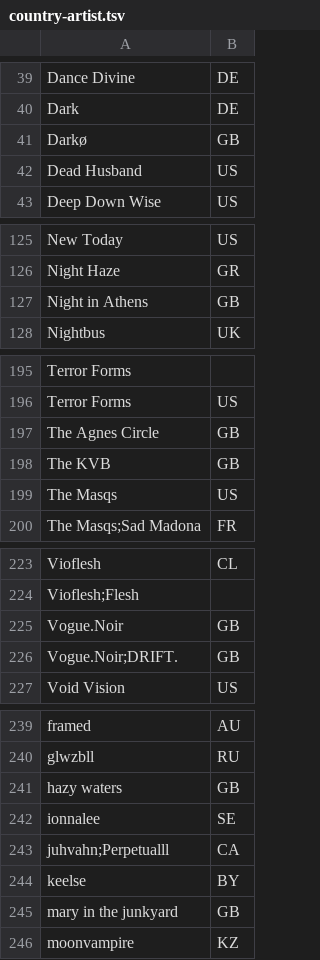
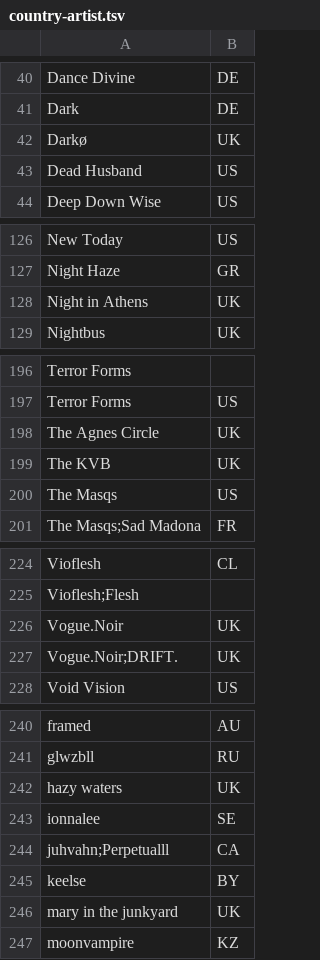
Before and after one commit to mike-seger/polaris-player-2, a TSV file: data/country-artist.tsv, drawn as a sheet; only a part is shown, gaps mark what is left out; the diff covers the shown part only.

```diff
--- a/data/country-artist.tsv
+++ b/data/country-artist.tsv
@@ -40,3 +41,3 @@ Dance Divine	DE
 Dark	DE
-Darkø	GB
+Darkø	UK
 Dead Husband	US
@@ -126,3 +127,3 @@ New Today	US
 Night Haze	GR
-Night in Athens	GB
+Night in Athens	UK
 Nightbus	UK
@@ -196,4 +197,4 @@ Terror Forms
 Terror Forms	US
-The Agnes Circle	GB
-The KVB	GB
+The Agnes Circle	UK
+The KVB	UK
 The Masqs	US
@@ -224,4 +225,4 @@ Vioflesh	CL
 Vioflesh;Flesh	
-Vogue.Noir	GB
-Vogue.Noir;DRIFT.	GB
+Vogue.Noir	UK
+Vogue.Noir;DRIFT.	UK
 Void Vision	US
@@ -240,3 +241,3 @@ framed	AU
 glwzbll	RU
-hazy waters	GB
+hazy waters	UK
 ionnalee	SE
@@ -244,3 +245,3 @@ juhvahn;Perpetualll	CA
 keelse	BY
-mary in the junkyard	GB
+mary in the junkyard	UK
 moonvampire	KZ
```
Also changed, not shown: 1 added row and 13 edited cells elsewhere in this file.
